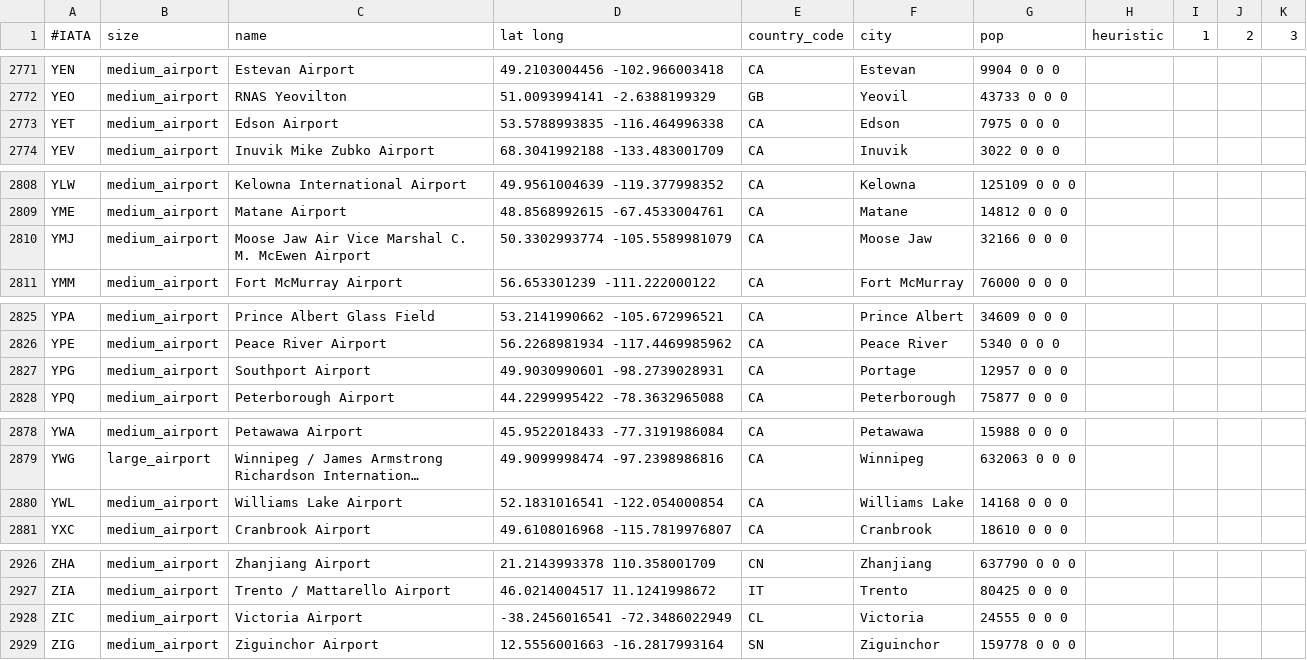
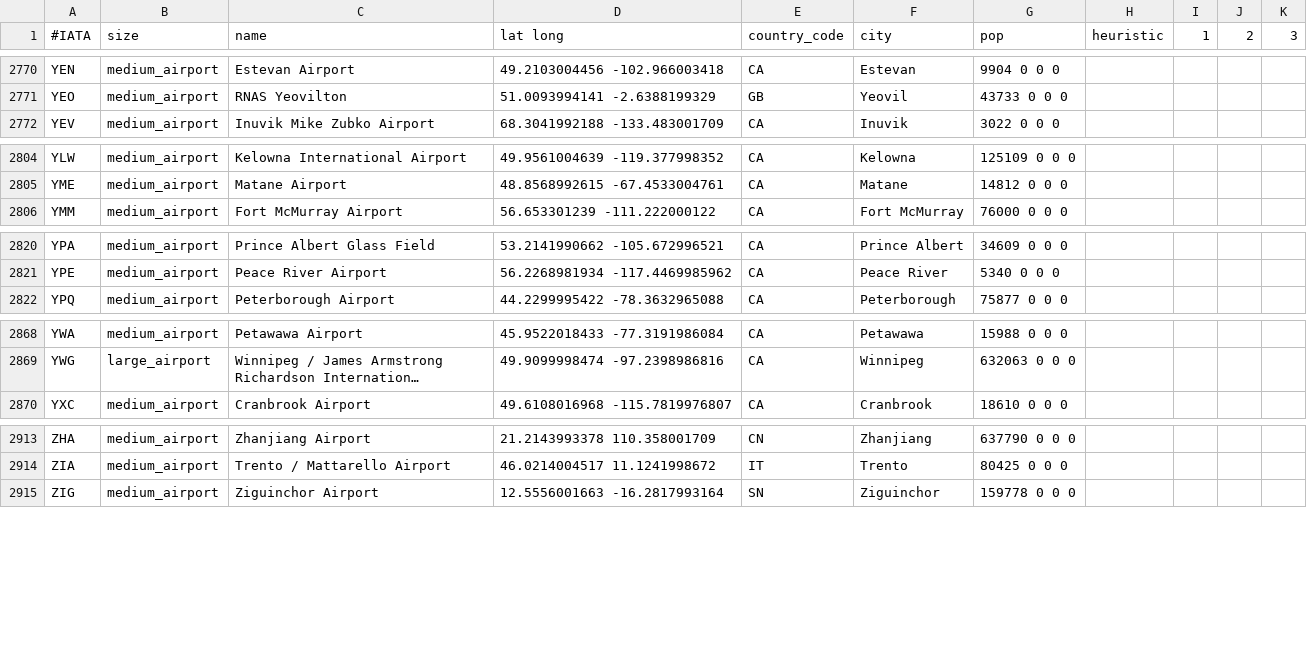
Before and after one commit to rhendriks/MiGreedy, a CSV file: datasets/airports.csv, drawn as a sheet; only a part is shown, gaps mark what is left out; long unchanged cells end in …; the diff covers the shown part only; the diff names each change by its address in the sheet, - before the commit and + after, or states it on an @@ line.

Commit message:
remove airports within 100km

```diff
--- a/datasets/airports.csv
+++ b/datasets/airports.csv
-row 2773: YET | medium_airport | Edson Airport | 53.5788993835 -116.464996338 | CA | Edson | 7975 0 0 0
-row 2810: YMJ | medium_airport | Moose Jaw Air Vice Marshal C. M. McEwen Airport | 50.3302993774 -105.5589981079 | CA | Moose Jaw | 32166 0 0 0
-row 2827: YPG | medium_airport | Southport Airport | 49.9030990601 -98.2739028931 | CA | Portage | 12957 0 0 0
-row 2880: YWL | medium_airport | Williams Lake Airport | 52.1831016541 -122.054000854 | CA | Williams Lake | 14168 0 0 0
-row 2928: ZIC | medium_airport | Victoria Airport | -38.2456016541 -72.3486022949 | CL | Victoria | 24555 0 0 0
```
Also changed, not shown: 9 removed rows elsewhere in this file, 1 other file.
